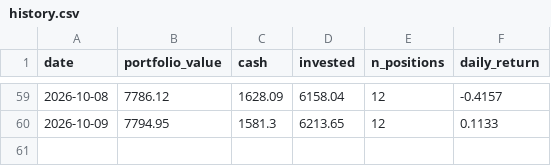
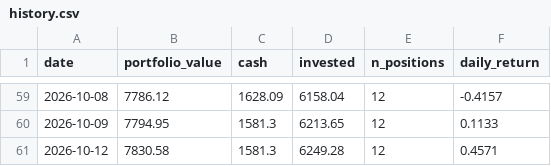
Before and after one commit to camerongreatrex/momentum-following-trading-model, a CSV file: data/v1/paper_trading_v4nf_3mo/history.csv, drawn as a sheet; only a part is shown, gaps mark what is left out.

```diff
--- a/data/v1/paper_trading_v4nf_3mo/history.csv
+++ b/data/v1/paper_trading_v4nf_3mo/history.csv
@@ -60 +60,2 @@ date,portfolio_value,cash,invested,n_positions,daily_return
 2026-10-09,7794.95,1581.3,6213.65,12,0.1133
+2026-10-12,7830.58,1581.3,6249.28,12,0.4571
```
Also changed, not shown: data/v1/paper_trading/history.csv, 2 other files.
